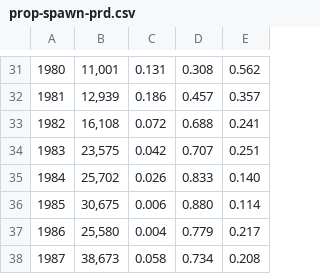
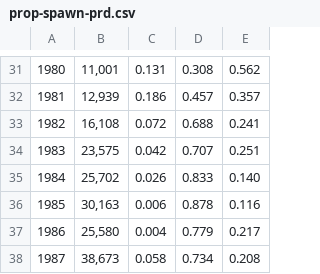
Before and after one commit to pbs-assess/herringsr, a CSV file: data/prop-spawn-prd.csv, drawn as a sheet; only a part is shown, gaps mark what is left out; the diff names each change by its address in the sheet, - before the commit and + after, or states it on an @@ line.

```diff
--- a/data/prop-spawn-prd.csv
+++ b/data/prop-spawn-prd.csv
-B36: 30,675
+B36: 30,163
-D36: 0.880
+D36: 0.878
-E36: 0.114
+E36: 0.116
```
Also changed, not shown: data/prop-spawn-cc.csv, data/prop-spawn-sog.csv, 2 other files.
